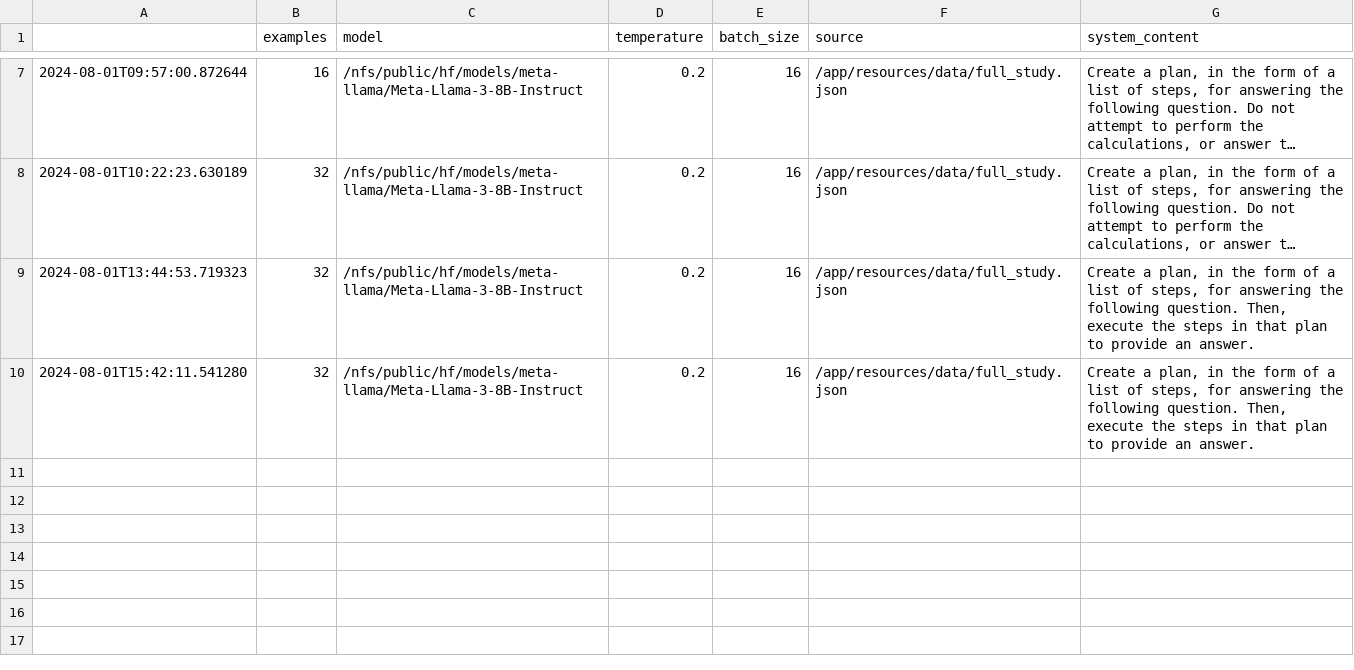
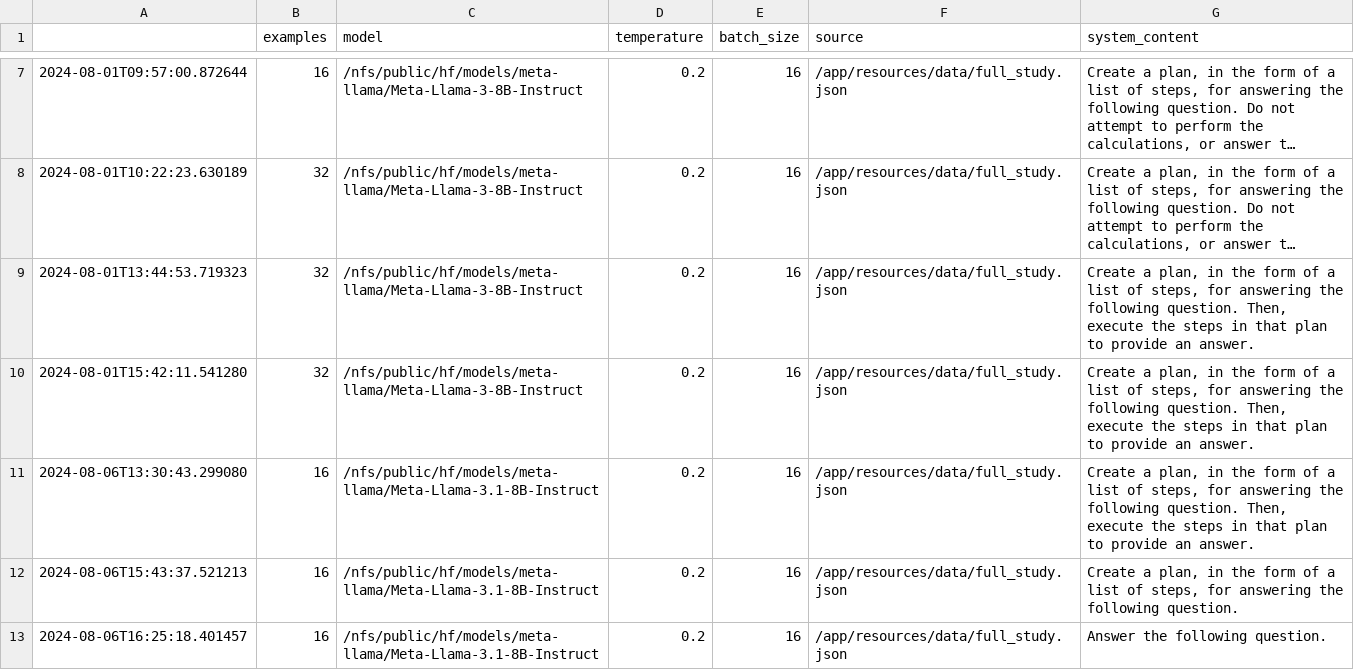
Before and after one commit to njf0/frank-llm, a CSV file: plan/outputs/log.csv, drawn as a sheet; only a part is shown, gaps mark what is left out; long unchanged cells end in …; the diff names each change by its address in the sheet, - before the commit and + after, or states it on an @@ line.

Commit message:
Begin using Llama 3.1

```diff
--- a/plan/outputs/log.csv
+++ b/plan/outputs/log.csv
+row 11: 2024-08-06T13:30:43.299080 | 16 | /nfs/public/hf/models/meta-llama/Meta-Llama-3.1-8B-Instruct | 0.2 | 16 | /app/resources/data/full_study.json | Create a plan, in the form of a list of steps, for answering the following question. Then, execute the steps in that plan to provide an answer.
+row 12: 2024-08-06T15:43:37.521213 | 16 | /nfs/public/hf/models/meta-llama/Meta-Llama-3.1-8B-Instruct | 0.2 | 16 | /app/resources/data/full_study.json | Create a plan, in the form of a list of steps, for answering the following question.
+row 13: 2024-08-06T16:25:18.401457 | 16 | /nfs/public/hf/models/meta-llama/Meta-Llama-3.1-8B-Instruct | 0.2 | 16 | /app/resources/data/full_study.json | Answer the following question.
```
Also changed, not shown: 4 other files.
